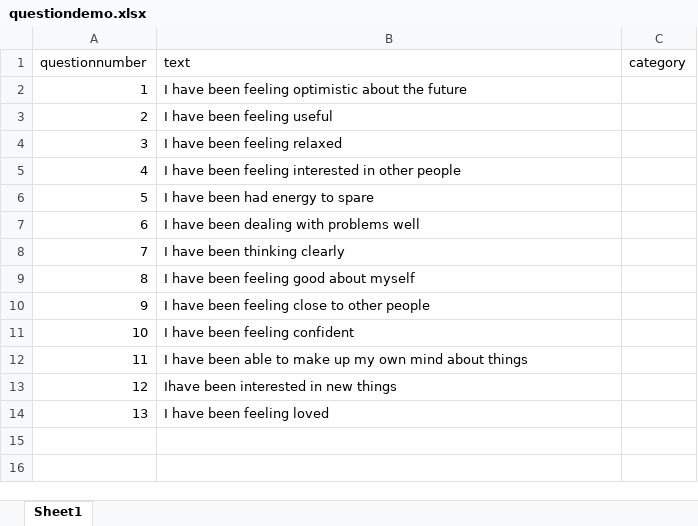
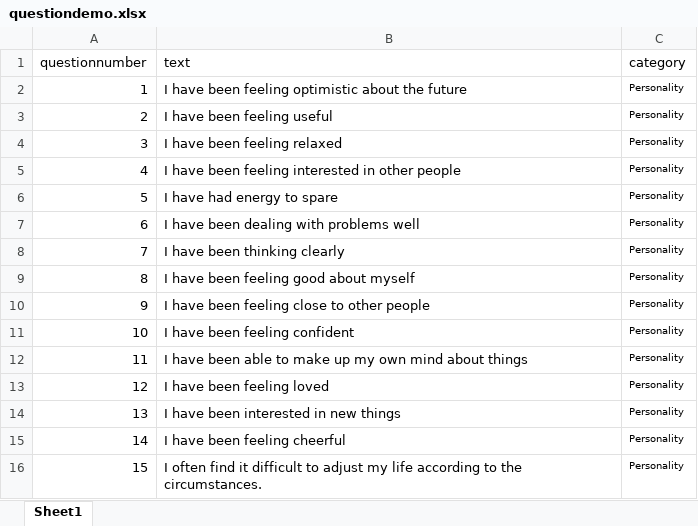
Before and after one commit to nisar-a/CPF-Render, an Excel workbook: questiondemo.xlsx, sheet Sheet1, drawn as a sheet; values as stored, in another font and other column widths than the file's, no borders; removed rows and columns are numbered as before the commit, all else as after; the diff names each change by its address in the sheet, - before the commit and + after, or states it on an @@ line.

```diff
--- a/questiondemo.xlsx (sheet Sheet1)
+++ b/questiondemo.xlsx (sheet Sheet1)
-C2:C5 (category): (empty)
+C2:C5 (category): Personality
-row 6: 5 | I have been had energy to spare
+row 6: 5 | I have had energy to spare | Personality
-C7:C12 (category): (empty)
+C7:C12 (category): Personality
-row 13: 12 | Ihave been interested in new things
@@ column A (questionnumber) renumbered in row 13 @@
-C13 (category): (empty)
+C13 (category): Personality
+row 14: 13 | I have been interested in new things | Personality
+row 15: 14 | I have been feeling cheerful | Personality
+row 16: 15 | I often find it difficult to adjust my life according to the circumstances. | Personality
```
Also changed, not shown: 3 other files.
